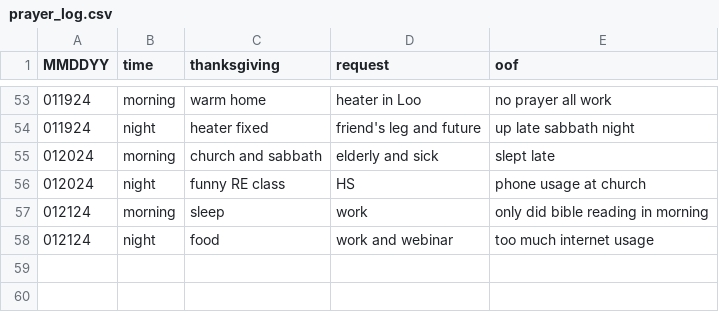
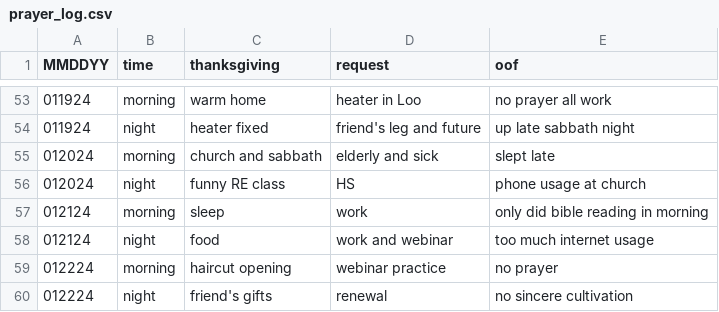
Before and after one commit to marko-polo-cheno/scribblingScribe, a CSV file: prayer_log.csv, drawn as a sheet; only a part is shown, gaps mark what is left out; the diff names each change by its address in the sheet, - before the commit and + after, or states it on an @@ line.

Commit message:
Update prayer_log.csv

```diff
--- a/prayer_log.csv
+++ b/prayer_log.csv
+row 59: 012224 | morning | haircut opening | webinar practice | no prayer
+row 60: 012224 | night | friend's gifts | renewal | no sincere cultivation
```
